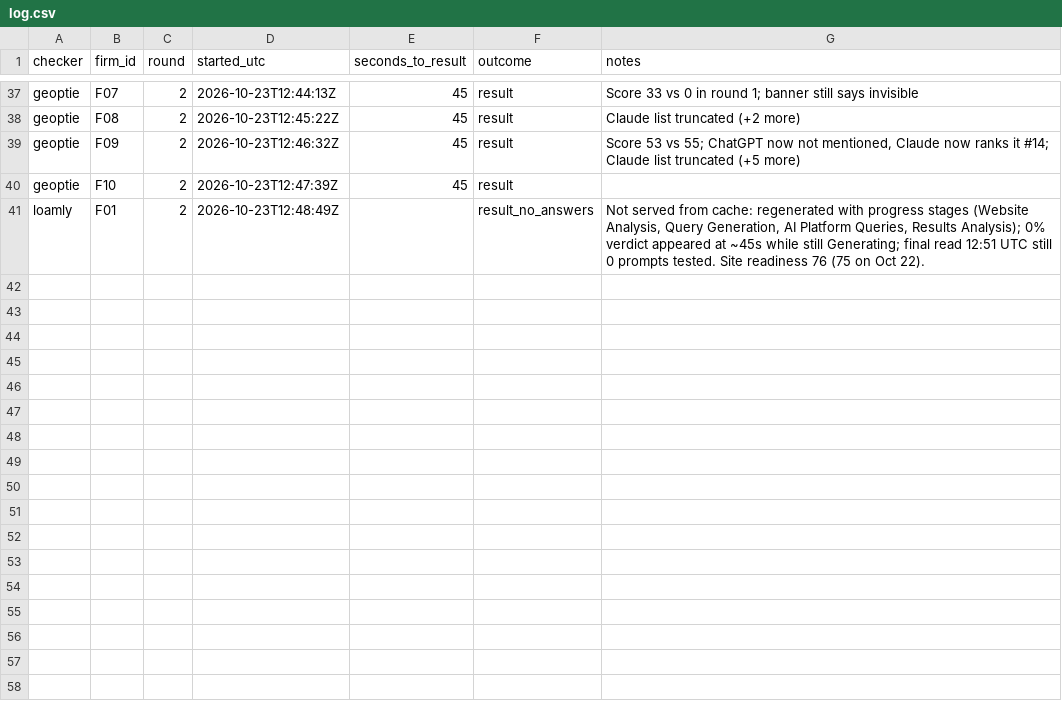
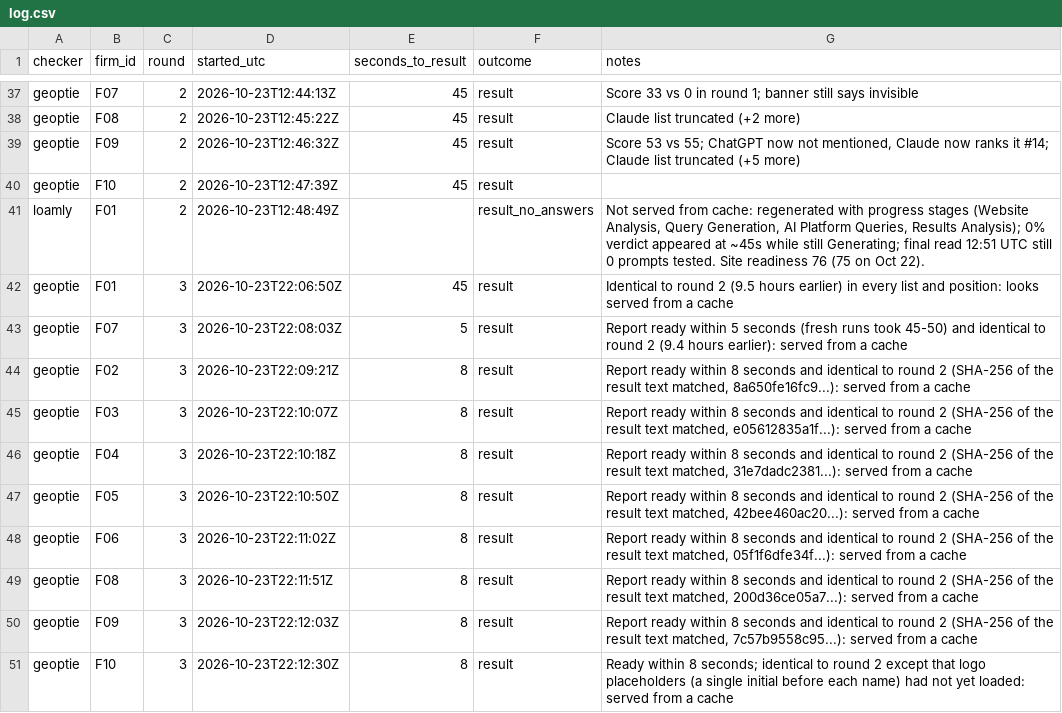
Before and after one commit to jbastide/tools, a CSV file: free-ai-visibility-checkers-tested/runs/agent/log.csv, drawn as a sheet; only a part is shown, gaps mark what is left out; the diff names each change by its address in the sheet, - before the commit and + after, or states it on an @@ line.

```diff
--- a/free-ai-visibility-checkers-tested/runs/agent/log.csv
+++ b/free-ai-visibility-checkers-tested/runs/agent/log.csv
+row 42: geoptie | F01 | 3 | 2026-10-23T22:06:50Z | 45 | result | Identical to round 2 (9.5 hours earlier) in every list and position: looks served from a cache
+row 43: geoptie | F07 | 3 | 2026-10-23T22:08:03Z | 5 | result | Report ready within 5 seconds (fresh runs took 45-50) and identical to round 2 (9.4 hours earlier): served from a cache
+row 44: geoptie | F02 | 3 | 2026-10-23T22:09:21Z | 8 | result | Report ready within 8 seconds and identical to round 2 (SHA-256 of the result text matched, 8a650fe16fc9...): served from a cache
+row 45: geoptie | F03 | 3 | 2026-10-23T22:10:07Z | 8 | result | Report ready within 8 seconds and identical to round 2 (SHA-256 of the result text matched, e05612835a1f...): served from a cache
+row 46: geoptie | F04 | 3 | 2026-10-23T22:10:18Z | 8 | result | Report ready within 8 seconds and identical to round 2 (SHA-256 of the result text matched, 31e7dadc2381...): served from a cache
+row 47: geoptie | F05 | 3 | 2026-10-23T22:10:50Z | 8 | result | Report ready within 8 seconds and identical to round 2 (SHA-256 of the result text matched, 42bee460ac20...): served from a cache
+row 48: geoptie | F06 | 3 | 2026-10-23T22:11:02Z | 8 | result | Report ready within 8 seconds and identical to round 2 (SHA-256 of the result text matched, 05f1f6dfe34f...): served from a cache
+row 49: geoptie | F08 | 3 | 2026-10-23T22:11:51Z | 8 | result | Report ready within 8 seconds and identical to round 2 (SHA-256 of the result text matched, 200d36ce05a7...): served from a cache
+row 50: geoptie | F09 | 3 | 2026-10-23T22:12:03Z | 8 | result | Report ready within 8 seconds and identical to round 2 (SHA-256 of the result text matched, 7c57b9558c95...): served from a cache
+row 51: geoptie | F10 | 3 | 2026-10-23T22:12:30Z | 8 | result | Ready within 8 seconds; identical to round 2 except that logo placeholders (a single initial before each name) had not yet loaded: served from a cache
```
Also changed, not shown: free-ai-visibility-checkers-tested/data.csv, 22 other files.
